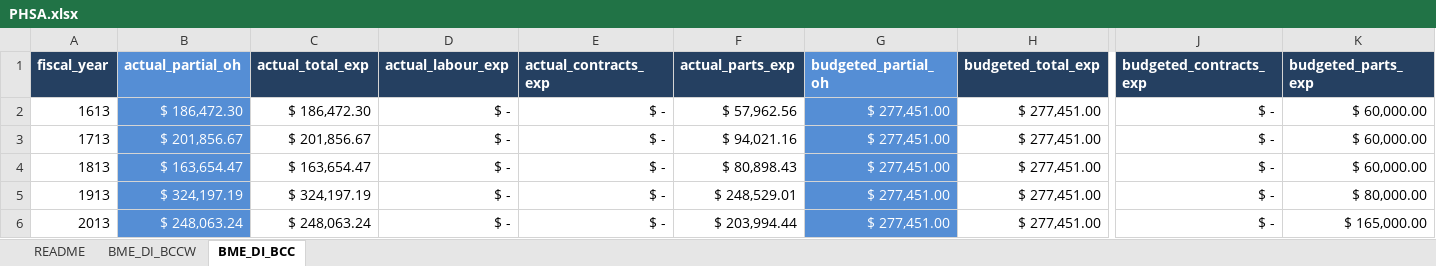
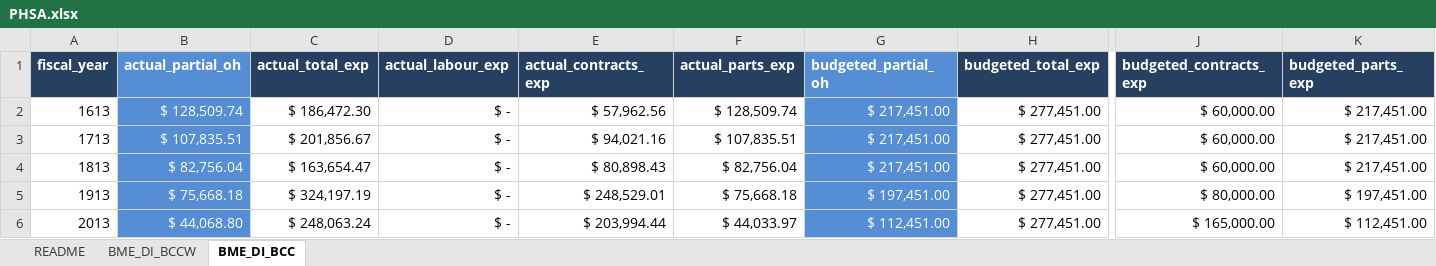
Before and after one commit to jonathanjqchen/biomed-service-delivery-cost-model, an Excel workbook: model_inputs/financial_reports/imaging/PHSA.xlsx, sheet BME_DI_BCC, drawn as a sheet; only a part is shown, gaps mark what is left out; values as stored, in another font and other column widths than the file's, no borders; the diff names each change by its address in the sheet, - before the commit and + after, or states it on an @@ line.

```diff
--- a/model_inputs/financial_reports/imaging/PHSA.xlsx (sheet BME_DI_BCC)
+++ b/model_inputs/financial_reports/imaging/PHSA.xlsx (sheet BME_DI_BCC)
-B2 (actual_partial_oh): $ 186,472.30
+B2 (actual_partial_oh): $ 128,509.74
-E2 (actual_contracts_exp): $ -
+E2 (actual_contracts_exp): $ 57,962.56
-F2 (actual_parts_exp): $ 57,962.56
+F2 (actual_parts_exp): $ 128,509.74
-G2:G4 (budgeted_partial_oh): $ 277,451.00
+G2:G4 (budgeted_partial_oh): $ 217,451.00
-J2:J4 (budgeted_contracts_exp): $ -
+J2:J4 (budgeted_contracts_exp): $ 60,000.00
-K2:K4 (budgeted_parts_exp): $ 60,000.00
+K2:K4 (budgeted_parts_exp): $ 217,451.00
-B3 (actual_partial_oh): $ 201,856.67
+B3 (actual_partial_oh): $ 107,835.51
-E3 (actual_contracts_exp): $ -
+E3 (actual_contracts_exp): $ 94,021.16
-F3 (actual_parts_exp): $ 94,021.16
+F3 (actual_parts_exp): $ 107,835.51
-B4 (actual_partial_oh): $ 163,654.47
+B4 (actual_partial_oh): $ 82,756.04
-E4 (actual_contracts_exp): $ -
+E4 (actual_contracts_exp): $ 80,898.43
-F4 (actual_parts_exp): $ 80,898.43
+F4 (actual_parts_exp): $ 82,756.04
-B5 (actual_partial_oh): $ 324,197.19
+B5 (actual_partial_oh): $ 75,668.18
-E5 (actual_contracts_exp): $ -
+E5 (actual_contracts_exp): $ 248,529.01
-F5 (actual_parts_exp): $ 248,529.01
+F5 (actual_parts_exp): $ 75,668.18
-G5 (budgeted_partial_oh): $ 277,451.00
+G5 (budgeted_partial_oh): $ 197,451.00
-J5 (budgeted_contracts_exp): $ -
+J5 (budgeted_contracts_exp): $ 80,000.00
-K5 (budgeted_parts_exp): $ 80,000.00
+K5 (budgeted_parts_exp): $ 197,451.00
-B6 (actual_partial_oh): $ 248,063.24
+B6 (actual_partial_oh): $ 44,068.80
-E6 (actual_contracts_exp): $ -
+E6 (actual_contracts_exp): $ 203,994.44
-F6 (actual_parts_exp): $ 203,994.44
+F6 (actual_parts_exp): $ 44,033.97
-G6 (budgeted_partial_oh): $ 277,451.00
+G6 (budgeted_partial_oh): $ 112,451.00
-J6 (budgeted_contracts_exp): $ -
+J6 (budgeted_contracts_exp): $ 165,000.00
-K6 (budgeted_parts_exp): $ 165,000.00
+K6 (budgeted_parts_exp): $ 112,451.00
```
Also changed, not shown: sheet BME_DI_BCCW, model_inputs/financial_reports/imaging/FHA.xlsx, model_inputs/financial_reports/renal/FHA.xlsx, 14 other files.
